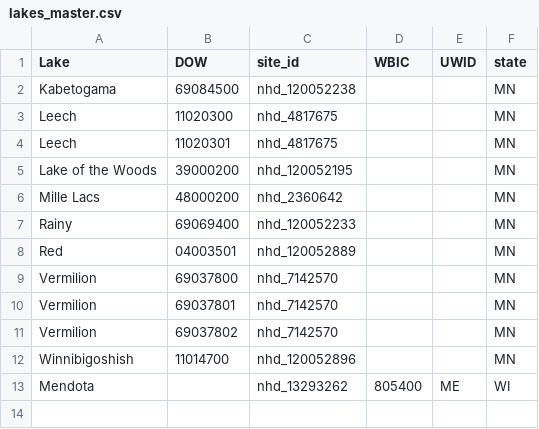
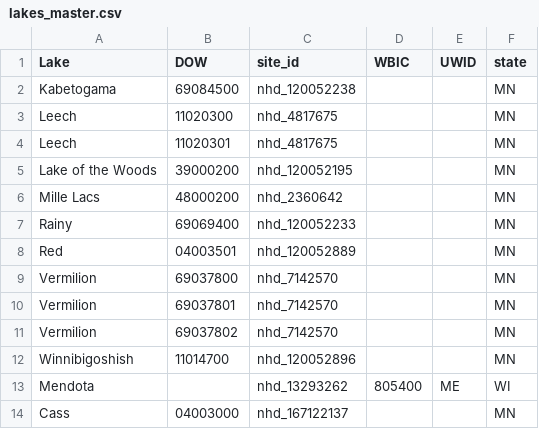
Before and after one commit to USGS-R/pgml_temperature_prediction, a CSV file: lib/crosswalks/lakes_master.csv, drawn as a sheet.

Commit message:
there is data for Cass now

```diff
--- a/lib/crosswalks/lakes_master.csv
+++ b/lib/crosswalks/lakes_master.csv
@@ -13 +13,2 @@ Winnibigoshish,11014700,nhd_120052896,,,MN
 Mendota,,nhd_13293262,805400,ME,WI
+Cass,04003000,nhd_167122137,,,MN
```
Also changed, not shown: 2 other files.
